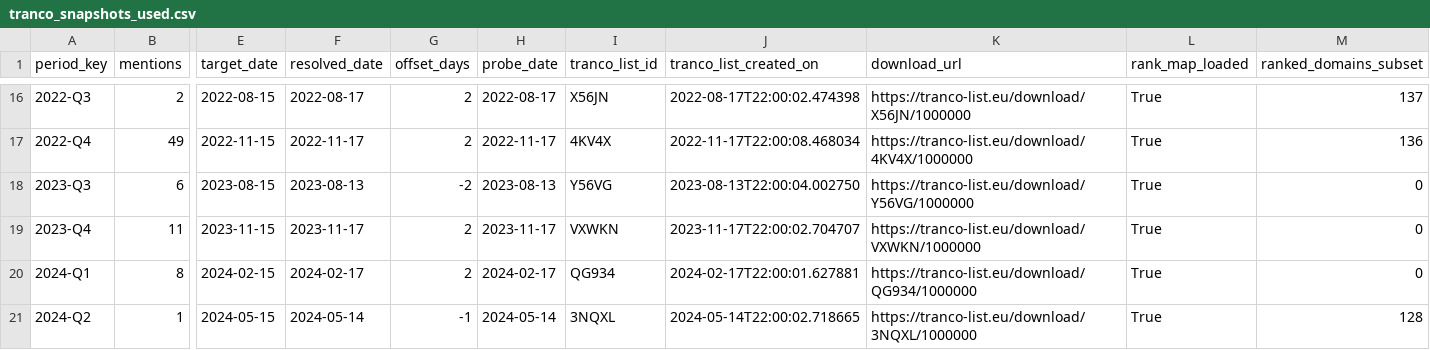
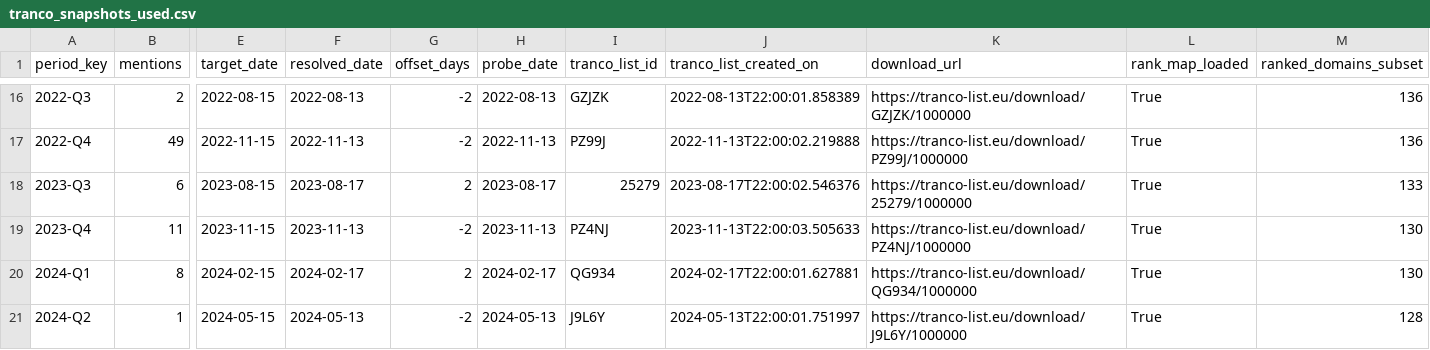
Before and after one commit to jakeberv/jakeberv.github.io, a CSV file: data/impact/reach/tranco_snapshots_used.csv, drawn as a sheet; only a part is shown, gaps mark what is left out; the diff covers the shown part only; the diff names each change by its address in the sheet, - before the commit and + after, or states it on an @@ line.

```diff
--- a/data/impact/reach/tranco_snapshots_used.csv
+++ b/data/impact/reach/tranco_snapshots_used.csv
-F16 (resolved_date): 2022-08-17
+F16 (resolved_date): 2022-08-13
-G16:G17 (offset_days): 2
+G16:G17 (offset_days): -2
-H16 (probe_date): 2022-08-17
+H16 (probe_date): 2022-08-13
-I16 (tranco_list_id): X56JN
+I16 (tranco_list_id): GZJZK
-J16 (tranco_list_created_on): 2022-08-17T22:00:02.474398
+J16 (tranco_list_created_on): 2022-08-13T22:00:01.858389
-K16 (download_url): https://tranco-list.eu/download/X56JN/1000000
+K16 (download_url): https://tranco-list.eu/download/GZJZK/1000000
-M16 (ranked_domains_subset): 137
+M16 (ranked_domains_subset): 136
-F17 (resolved_date): 2022-11-17
+F17 (resolved_date): 2022-11-13
-H17 (probe_date): 2022-11-17
+H17 (probe_date): 2022-11-13
-I17 (tranco_list_id): 4KV4X
+I17 (tranco_list_id): PZ99J
-J17 (tranco_list_created_on): 2022-11-17T22:00:08.468034
+J17 (tranco_list_created_on): 2022-11-13T22:00:02.219888
-K17 (download_url): https://tranco-list.eu/download/4KV4X/1000000
+K17 (download_url): https://tranco-list.eu/download/PZ99J/1000000
-F18 (resolved_date): 2023-08-13
+F18 (resolved_date): 2023-08-17
-G18 (offset_days): -2
+G18 (offset_days): 2
-H18 (probe_date): 2023-08-13
+H18 (probe_date): 2023-08-17
-I18 (tranco_list_id): Y56VG
+I18 (tranco_list_id): 25279
-J18 (tranco_list_created_on): 2023-08-13T22:00:04.002750
+J18 (tranco_list_created_on): 2023-08-17T22:00:02.546376
-K18 (download_url): https://tranco-list.eu/download/Y56VG/1000000
+K18 (download_url): https://tranco-list.eu/download/25279/1000000
-M18 (ranked_domains_subset): 0
+M18 (ranked_domains_subset): 133
-F19 (resolved_date): 2023-11-17
+F19 (resolved_date): 2023-11-13
-G19 (offset_days): 2
+G19 (offset_days): -2
-H19 (probe_date): 2023-11-17
+H19 (probe_date): 2023-11-13
-I19 (tranco_list_id): VXWKN
+I19 (tranco_list_id): PZ4NJ
-J19 (tranco_list_created_on): 2023-11-17T22:00:02.704707
+J19 (tranco_list_created_on): 2023-11-13T22:00:03.505633
-K19 (download_url): https://tranco-list.eu/download/VXWKN/1000000
+K19 (download_url): https://tranco-list.eu/download/PZ4NJ/1000000
-M19:M20 (ranked_domains_subset): 0
+M19:M20 (ranked_domains_subset): 130
-F21 (resolved_date): 2024-05-14
+F21 (resolved_date): 2024-05-13
-G21 (offset_days): -1
+G21 (offset_days): -2
-H21 (probe_date): 2024-05-14
+H21 (probe_date): 2024-05-13
-I21 (tranco_list_id): 3NQXL
+I21 (tranco_list_id): J9L6Y
-J21 (tranco_list_created_on): 2024-05-14T22:00:02.718665
+J21 (tranco_list_created_on): 2024-05-13T22:00:01.751997
-K21 (download_url): https://tranco-list.eu/download/3NQXL/1000000
+K21 (download_url): https://tranco-list.eu/download/J9L6Y/1000000
```
Also changed, not shown: 73 edited cells elsewhere in this file, data/impact/reach/outlet_reach.csv, data/impact/reach/time_adjusted_mentions_reach.csv, 6 other files.
